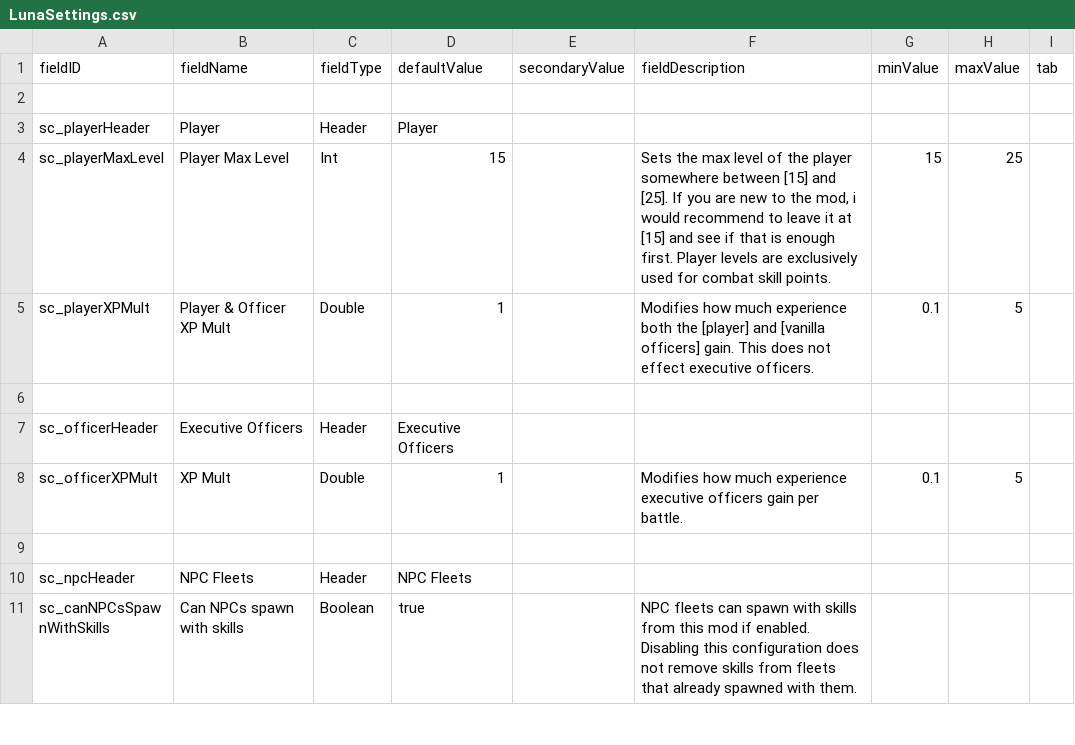
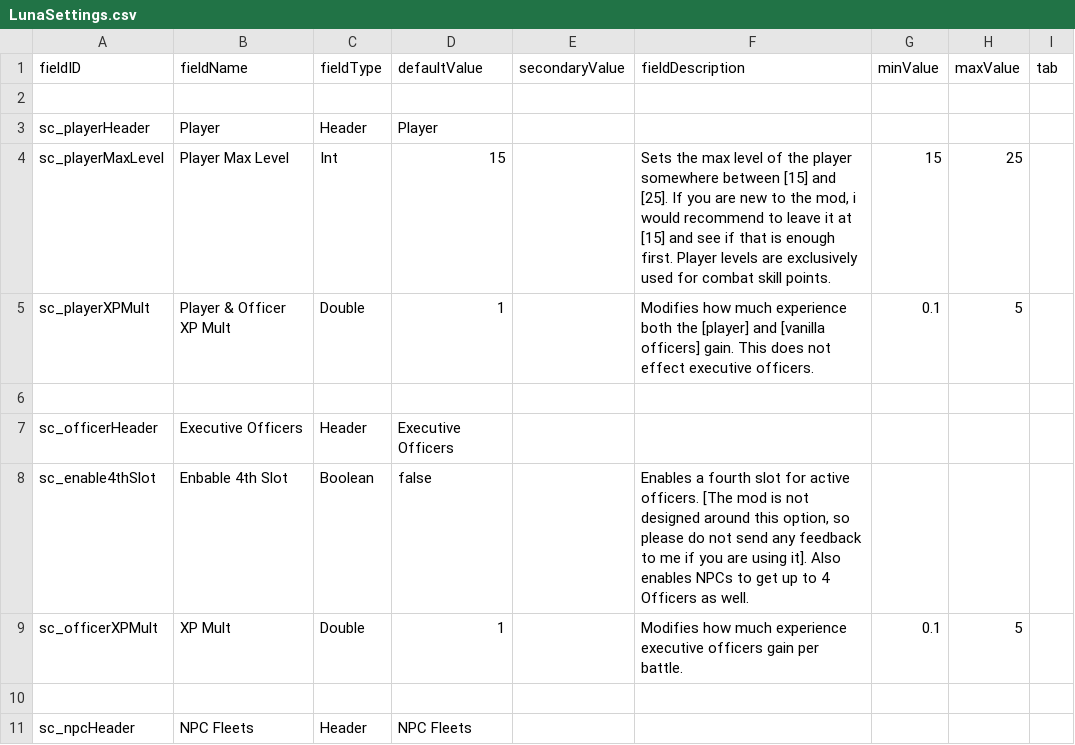
Before and after one commit to Lukas22041/SecondInCommand, a CSV file: data/config/LunaSettings.csv, drawn as a sheet; only a part is shown; the shorter side is filled out with more unchanged rows; the diff names each change by its address in the sheet, - before the commit and + after, or states it on an @@ line.

```diff
--- a/data/config/LunaSettings.csv
+++ b/data/config/LunaSettings.csv
+row 8: sc_enable4thSlot | Enbable 4th Slot | Boolean | false |  | Enables a fourth slot for active officers. [The mod is not designed around this option, so please do not send any feedback to me if you are using it]. Also enables NPCs to get up to 4 Officers as well.
```
Also changed, not shown: 21 other files.
